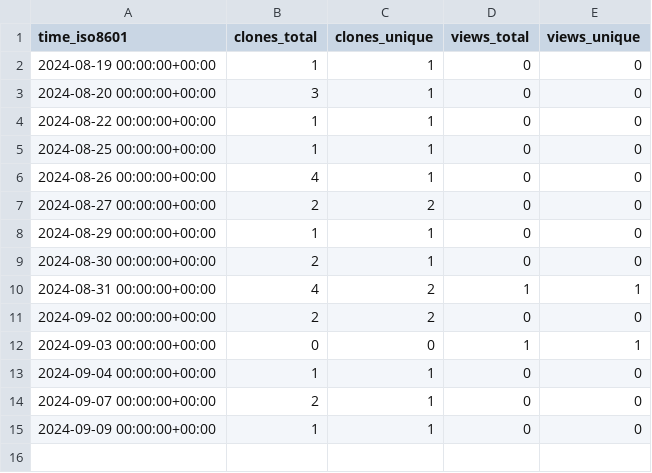
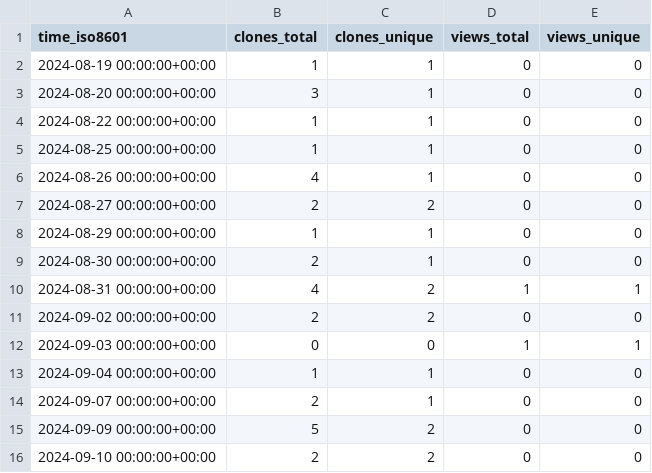
Before and after one commit to gitmuhammedalbayrak/TelegramBasic, a CSV file: gitmuhammedalbayrak/TelegramBasic/ghrs-data/views_clones_aggregate.csv, drawn as a sheet.

```diff
--- a/gitmuhammedalbayrak/TelegramBasic/ghrs-data/views_clones_aggregate.csv
+++ b/gitmuhammedalbayrak/TelegramBasic/ghrs-data/views_clones_aggregate.csv
@@ -14,2 +14,3 @@ time_iso8601,clones_total,clones_unique,views_total,views_unique
 2024-09-07 00:00:00+00:00,2,1,0,0
-2024-09-09 00:00:00+00:00,1,1,0,0
+2024-09-09 00:00:00+00:00,5,2,0,0
+2024-09-10 00:00:00+00:00,2,2,0,0
```
Also changed, not shown: 1 other file.
